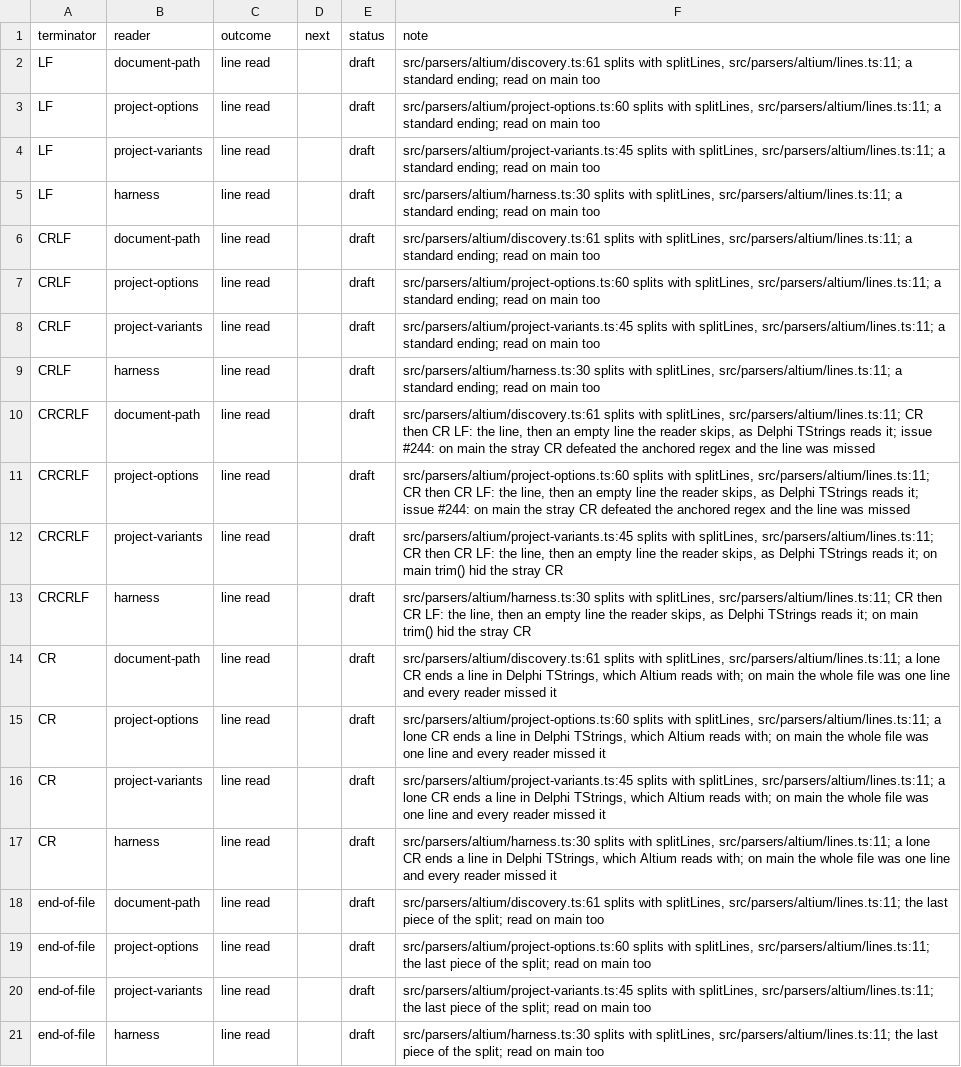
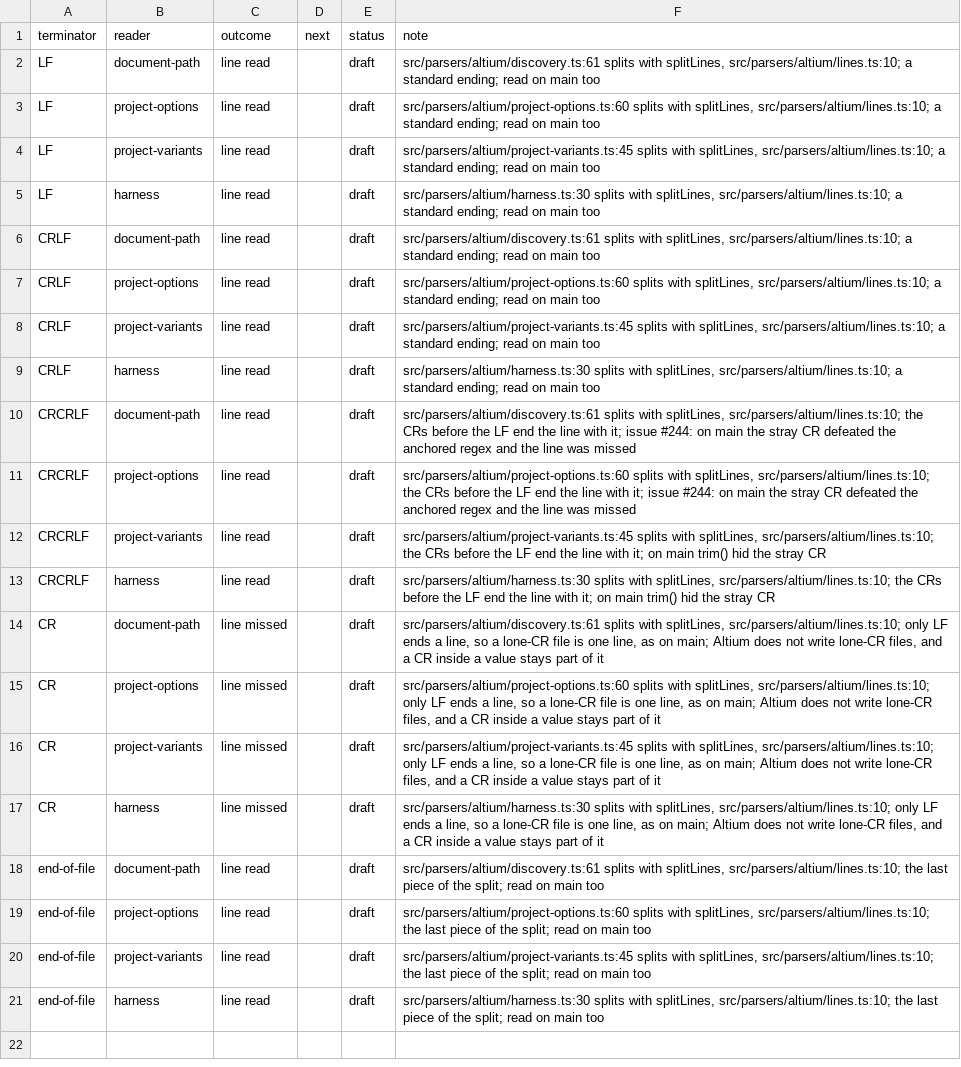
Before and after one commit to IntelligentElectron/universal-netlist, a CSV file: docs/decision-tables/altium-lines/lines.csv, drawn as a sheet; the diff names each change by its address in the sheet, - before the commit and + after, or states it on an @@ line.

Commit message:
fix: end Altium lines only at LF, and read table CSVs without a final newline
Splitting on a lone CR cut values holding a bare CR and rested on an
unverified claim about Altium's reader; CRs before an LF are all the
CR CR LF fix needs. The table reader no longer drops a last row that has
no line ending, and the replay test names its projects by cell.

```diff
--- a/docs/decision-tables/altium-lines/lines.csv
+++ b/docs/decision-tables/altium-lines/lines.csv
-F2 (note): …with splitLines, src/parsers/altium/lines.ts:11; a standard…
+F2 (note): …with splitLines, src/parsers/altium/lines.ts:10; a standard…
-F3 (note): …with splitLines, src/parsers/altium/lines.ts:11; a standard…
+F3 (note): …with splitLines, src/parsers/altium/lines.ts:10; a standard…
-F4 (note): …with splitLines, src/parsers/altium/lines.ts:11; a standard…
+F4 (note): …with splitLines, src/parsers/altium/lines.ts:10; a standard…
-F5 (note): …with splitLines, src/parsers/altium/lines.ts:11; a standard…
+F5 (note): …with splitLines, src/parsers/altium/lines.ts:10; a standard…
-F6 (note): …with splitLines, src/parsers/altium/lines.ts:11; a standard…
+F6 (note): …with splitLines, src/parsers/altium/lines.ts:10; a standard…
-F7 (note): …with splitLines, src/parsers/altium/lines.ts:11; a standard…
+F7 (note): …with splitLines, src/parsers/altium/lines.ts:10; a standard…
-F8 (note): …with splitLines, src/parsers/altium/lines.ts:11; a standard…
+F8 (note): …with splitLines, src/parsers/altium/lines.ts:10; a standard…
-F9 (note): …with splitLines, src/parsers/altium/lines.ts:11; a standard…
+F9 (note): …with splitLines, src/parsers/altium/lines.ts:10; a standard…
-F10 (note): …with splitLines, src/parsers/altium/lines.ts:11; CR then CR LF: the line, then an empty line the reader skips, as Delphi TStrings reads it; issue…
+F10 (note): …with splitLines, src/parsers/altium/lines.ts:10; the CRs before the LF end the line with it; issue…
-F11 (note): …with splitLines, src/parsers/altium/lines.ts:11; CR then CR LF: the line, then an empty line the reader skips, as Delphi TStrings reads it; issue…
+F11 (note): …with splitLines, src/parsers/altium/lines.ts:10; the CRs before the LF end the line with it; issue…
-F12 (note): …with splitLines, src/parsers/altium/lines.ts:11; CR then CR LF: the line, then an empty line the reader skips, as Delphi TStrings reads it; on…
+F12 (note): …with splitLines, src/parsers/altium/lines.ts:10; the CRs before the LF end the line with it; on…
-F13 (note): …with splitLines, src/parsers/altium/lines.ts:11; CR then CR LF: the line, then an empty line the reader skips, as Delphi TStrings reads it; on…
+F13 (note): …with splitLines, src/parsers/altium/lines.ts:10; the CRs before the LF end the line with it; on…
-C14:C17 (outcome): line read
+C14:C17 (outcome): line missed
-F14 (note): …with splitLines, src/parsers/altium/lines.ts:11; a lone CR ends a line in Delphi TStrings, which Altium reads with; on main the whole file was one line and every reader missed it
+F14 (note): …with splitLines, src/parsers/altium/lines.ts:10; only LF ends a line, so a lone-CR file is one line, as on main; Altium does not write lone-CR files, and a CR inside a value stays part of it
-F15 (note): …with splitLines, src/parsers/altium/lines.ts:11; a lone CR ends a line in Delphi TStrings, which Altium reads with; on main the whole file was one line and every reader missed it
+F15 (note): …with splitLines, src/parsers/altium/lines.ts:10; only LF ends a line, so a lone-CR file is one line, as on main; Altium does not write lone-CR files, and a CR inside a value stays part of it
-F16 (note): …with splitLines, src/parsers/altium/lines.ts:11; a lone CR ends a line in Delphi TStrings, which Altium reads with; on main the whole file was one line and every reader missed it
+F16 (note): …with splitLines, src/parsers/altium/lines.ts:10; only LF ends a line, so a lone-CR file is one line, as on main; Altium does not write lone-CR files, and a CR inside a value stays part of it
-F17 (note): …with splitLines, src/parsers/altium/lines.ts:11; a lone CR ends a line in Delphi TStrings, which Altium reads with; on main the whole file was one line and every reader missed it
+F17 (note): …with splitLines, src/parsers/altium/lines.ts:10; only LF ends a line, so a lone-CR file is one line, as on main; Altium does not write lone-CR files, and a CR inside a value stays part of it
-F18 (note): …with splitLines, src/parsers/altium/lines.ts:11; the last…
+F18 (note): …with splitLines, src/parsers/altium/lines.ts:10; the last…
-F19 (note): …with splitLines, src/parsers/altium/lines.ts:11; the last…
+F19 (note): …with splitLines, src/parsers/altium/lines.ts:10; the last…
-F20 (note): …with splitLines, src/parsers/altium/lines.ts:11; the last…
+F20 (note): …with splitLines, src/parsers/altium/lines.ts:10; the last…
-F21 (note): …with splitLines, src/parsers/altium/lines.ts:11; the last…
+F21 (note): …with splitLines, src/parsers/altium/lines.ts:10; the last…
```
Also changed, not shown: 7 other files.
